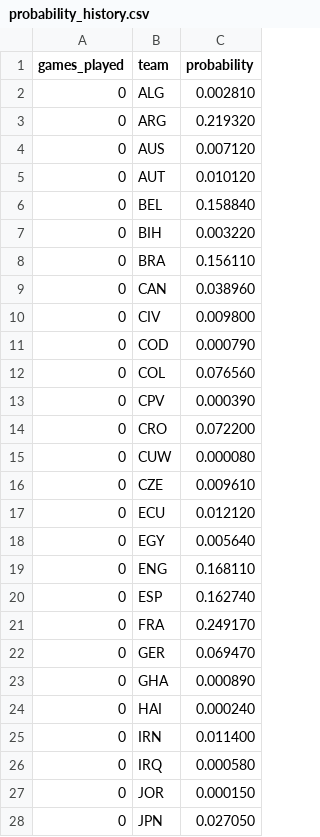
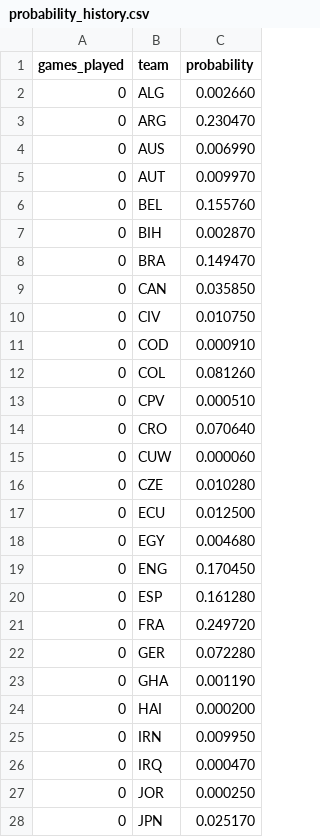
Before and after one commit to mvermeulen/ai, a CSV file: worldcup/data/probability_history.csv, drawn as a sheet; only a part is shown; the diff covers the shown part only.

```diff
--- a/worldcup/data/probability_history.csv
+++ b/worldcup/data/probability_history.csv
@@ -1,28 +1,28 @@
 games_played,team,probability
-0,ALG,0.002810
-0,ARG,0.219320
-0,AUS,0.007120
-0,AUT,0.010120
-0,BEL,0.158840
-0,BIH,0.003220
-0,BRA,0.156110
-0,CAN,0.038960
-0,CIV,0.009800
-0,COD,0.000790
-0,COL,0.076560
-0,CPV,0.000390
-0,CRO,0.072200
-0,CUW,0.000080
-0,CZE,0.009610
-0,ECU,0.012120
-0,EGY,0.005640
-0,ENG,0.168110
-0,ESP,0.162740
-0,FRA,0.249170
-0,GER,0.069470
-0,GHA,0.000890
-0,HAI,0.000240
-0,IRN,0.011400
-0,IRQ,0.000580
-0,JOR,0.000150
-0,JPN,0.027050
+0,ALG,0.002660
+0,ARG,0.230470
+0,AUS,0.006990
+0,AUT,0.009970
+0,BEL,0.155760
+0,BIH,0.002870
+0,BRA,0.149470
+0,CAN,0.035850
+0,CIV,0.010750
+0,COD,0.000910
+0,COL,0.081260
+0,CPV,0.000510
+0,CRO,0.070640
+0,CUW,0.000060
+0,CZE,0.010280
+0,ECU,0.012500
+0,EGY,0.004680
+0,ENG,0.170450
+0,ESP,0.161280
+0,FRA,0.249720
+0,GER,0.072280
+0,GHA,0.001190
+0,HAI,0.000200
+0,IRN,0.009950
+0,IRQ,0.000470
+0,JOR,0.000250
+0,JPN,0.025170
```
Also changed, not shown: 21 edited cells elsewhere in this file, worldcup/data/schedule.csv, 1 other file.
